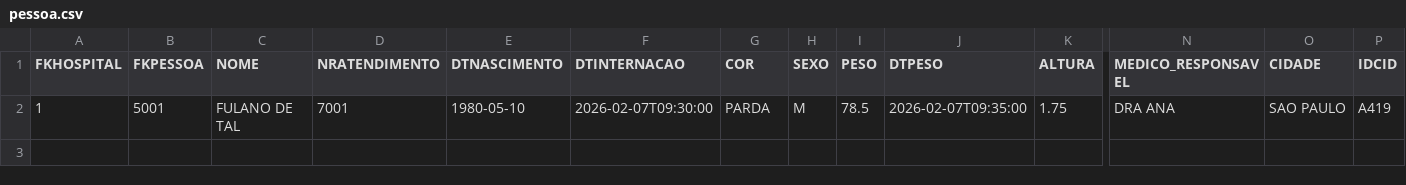
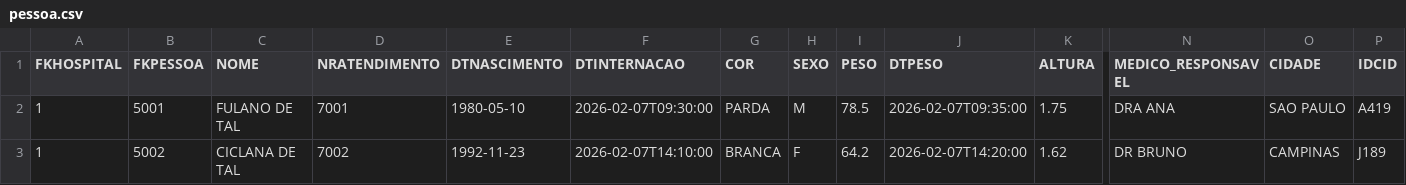
Before and after one commit to noharm-ai/validador, a CSV file: examples/pessoa.csv, drawn as a sheet; only a part is shown, gaps mark what is left out; rows hold the shown columns only; the diff names each change by its address in the sheet, - before the commit and + after, or states it on an @@ line.

```diff
--- a/examples/pessoa.csv
+++ b/examples/pessoa.csv
+row 3: 1 | 5002 | CICLANA DE TAL | 7002 | 1992-11-23 | 2026-02-07T14:10:00 | BRANCA | F | 64.2 | 2026-02-07T14:20:00 | 1.62 | DR BRUNO | CAMPINAS | J189
```
Also changed, not shown: examples/alergia.csv, examples/cultura.csv, 38 other files.
